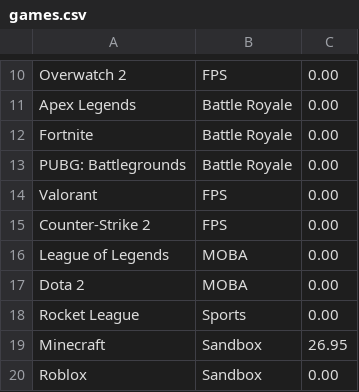
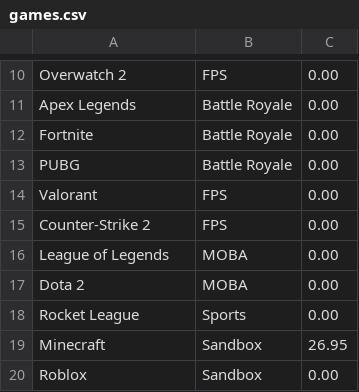
Before and after one commit to osizk/Game-Recommendation-System, a CSV file: games.csv, drawn as a sheet; only a part is shown, gaps mark what is left out.

```diff
--- a/games.csv
+++ b/games.csv
@@ -12,3 +12,3 @@ Apex Legends,Battle Royale,0.00
 Fortnite,Battle Royale,0.00
-PUBG: Battlegrounds,Battle Royale,0.00
+PUBG,Battle Royale,0.00
 Valorant,FPS,0.00
```
Also changed, not shown: 6 other files.
